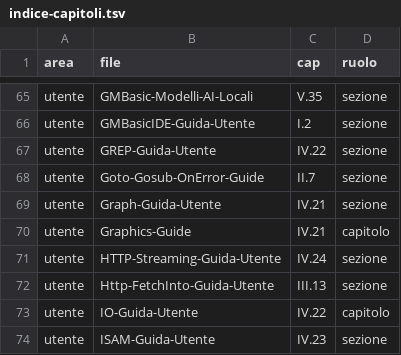
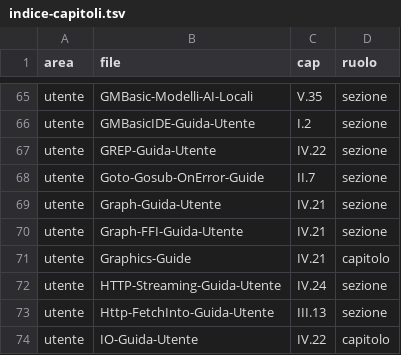
Before and after one commit to c-vision/GMBasic, a TSV file: docs/manual/indice-capitoli.tsv, drawn as a sheet; only a part is shown, gaps mark what is left out; the shorter side is filled out with more unchanged rows; the diff names each change by its address in the sheet, - before the commit and + after, or states it on an @@ line.

Commit message:
manuale IV.21: guida BRAINS rinominata + nuova guida GRAPH/FLOW (teoria dei grafi)
- `Graph-Guida-Utente.md` (vault) documentava ancora il vecchio builtin `GRAPH.*` e i comandi
  `GRAPH BUILD/…`: ora è `BRAINS.*` / `BRAINS …`, con la nota che `GRAPH` è diventato il
  pacchetto FFI di teoria dei grafi.
- Nuova `Graph-FFI-Guida-Utente.md`: 43 funzioni (`graph.inc` 33 + `flow.inc` 10) con tabelle
  generate dalle dichiarazioni (firma, parametri, note), convenzioni (matrice row-major,
  sentinella `GRAPH.ABSENT()`), esempio minimo e esito §4.1 (43/43 coperte, nessuna
  divergenza fra backend).
- Registrate entrambe in `indice-manuale.md` / `indice-capitoli.tsv` → capitolo IV.21;
  sezione generata rigenerata con `manual_surface.sh`.

Verifica: `check_manual_terms.sh` OK; `grep 'GRAPH\.' docs/manual` → 0.

```diff
--- a/docs/manual/indice-capitoli.tsv
+++ b/docs/manual/indice-capitoli.tsv
+row 70: utente | Graph-FFI-Guida-Utente | IV.21 | sezione
```
Also changed, not shown: 2 other files.
